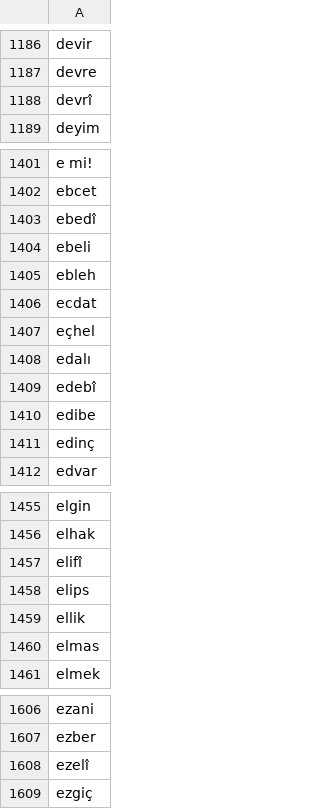
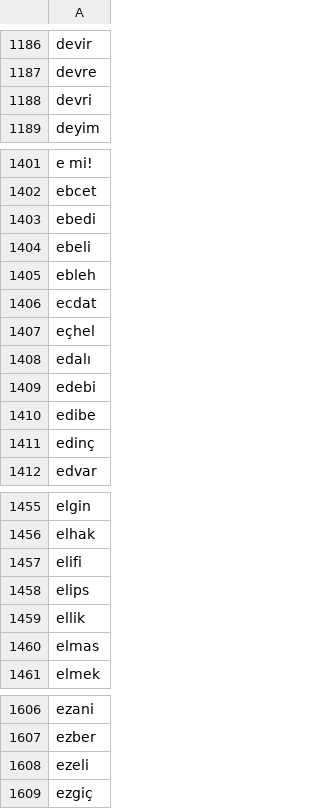
Before and after one commit to emrekndl/tr-wordle-py, a CSV file: data/wordlist.csv, drawn as a sheet; only a part is shown, gaps mark what is left out; the diff covers the shown part only.

```diff
--- a/data/wordlist.csv
+++ b/data/wordlist.csv
@@ -1187,3 +1187,3 @@ devir
 devre
-devrî
+devri
 deyim
@@ -1402,3 +1402,3 @@ e mi!
 ebcet
-ebedî
+ebedi
 ebeli
@@ -1408,3 +1408,3 @@ eçhel
 edalı
-edebî
+edebi
 edibe
@@ -1456,3 +1456,3 @@ elgin
 elhak
-elifî
+elifi
 elips
@@ -1607,3 +1607,3 @@ ezani
 ezber
-ezelî
+ezeli
 ezgiç
```
Also changed, not shown: 32 edited cells elsewhere in this file, 8 other files.
